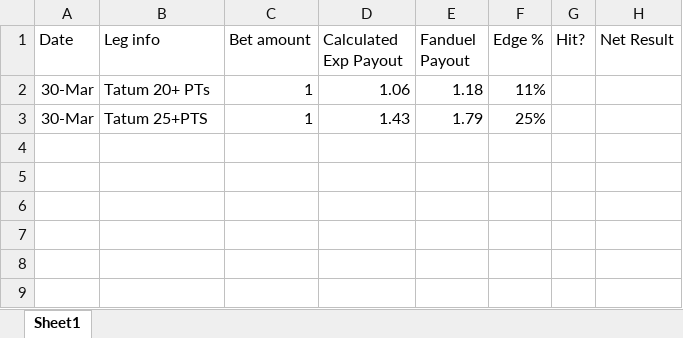
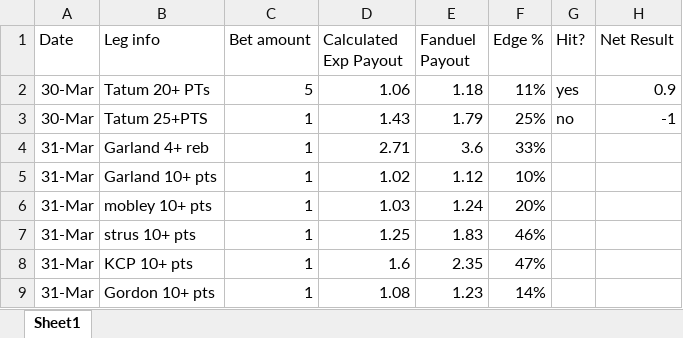
Before and after one commit to jami3lee887/beating-the-books, an Excel workbook: Bet Stamps.xlsx, sheet Sheet1, drawn as a sheet; values as stored, in another font and other column widths than the file's, no borders; the diff names each change by its address in the sheet, - before the commit and + after, or states it on an @@ line.

```diff
--- a/Bet Stamps.xlsx (sheet Sheet1)
+++ b/Bet Stamps.xlsx (sheet Sheet1)
-C2 (Bet amount): 1
+C2 (Bet amount): 5
-G2 (Hit?): (empty)
+G2 (Hit?): yes
-H2 (Net Result): (empty)
+H2 (Net Result): 0.9
-G3 (Hit?): (empty)
+G3 (Hit?): no
-H3 (Net Result): (empty)
+H3 (Net Result): -1
+row 4: 31-Mar | Garland 4+ reb | 1 | 2.71 | 3.6 | 33%
+row 5: 31-Mar | Garland 10+ pts | 1 | 1.02 | 1.12 | 10%
+row 6: 31-Mar | mobley 10+ pts | 1 | 1.03 | 1.24 | 20%
+row 7: 31-Mar | strus 10+ pts | 1 | 1.25 | 1.83 | 46%
+row 8: 31-Mar | KCP 10+ pts | 1 | 1.6 | 2.35 | 47%
+row 9: 31-Mar | Gordon 10+ pts | 1 | 1.08 | 1.23 | 14%
```
Also changed, not shown: 2 other files.
